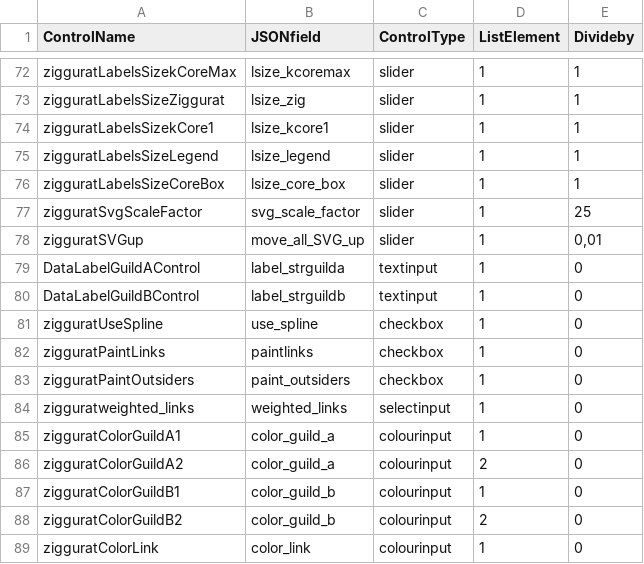
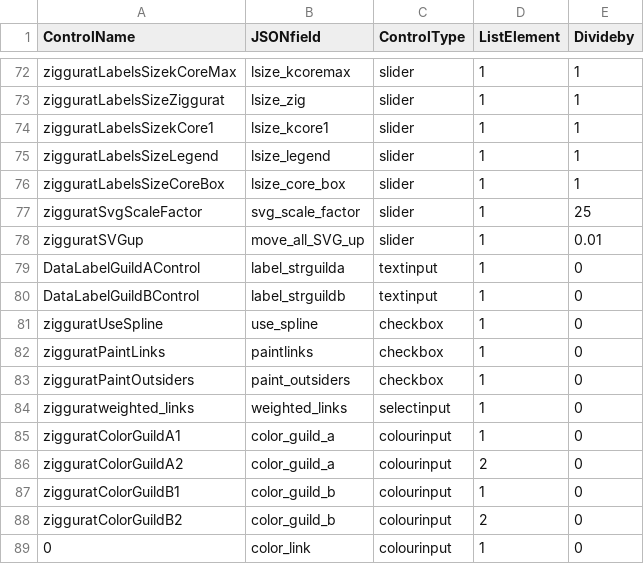
Before and after one commit to jgalgarra/bipartgraph, a CSV file: resources/controls_jsonfields.csv, drawn as a sheet; only a part is shown, gaps mark what is left out.

```diff
--- a/resources/controls_jsonfields.csv
+++ b/resources/controls_jsonfields.csv
@@ -77,3 +77,3 @@ zigguratLabelsSizeCoreBox;lsize_core_box;slider;1;1
 zigguratSvgScaleFactor;svg_scale_factor;slider;1;25
-zigguratSVGup;move_all_SVG_up;slider;1;0,01
+zigguratSVGup;move_all_SVG_up;slider;1;0.01
 DataLabelGuildAControl;label_strguilda;textinput;1;0
@@ -88,2 +88,2 @@ zigguratColorGuildB1;color_guild_b;colourinput;1;0
 zigguratColorGuildB2;color_guild_b;colourinput;2;0
-zigguratColorLink;color_link;colourinput;1;0
+0;color_link;colourinput;1;0
```
Also changed, not shown: conf/datossafefiles.csv, conf/labelcolors.csv, 3 other files.
